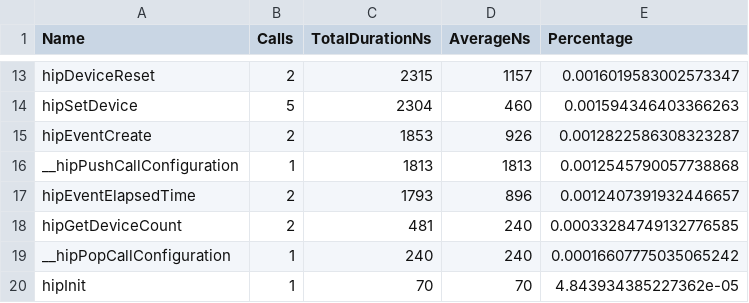
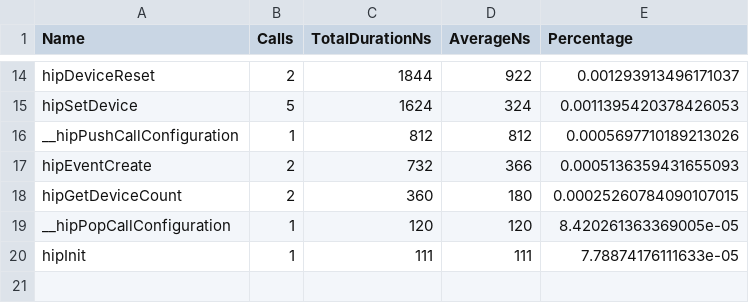
Before and after one commit to pelagos-consulting/HIP_Course, a CSV file: course_material/L5_Profiling/rocprof_trace/result.hip_stats.csv, drawn as a sheet; only a part is shown, gaps mark what is left out; the diff covers the shown part only.

```diff
--- a/course_material/L5_Profiling/rocprof_trace/result.hip_stats.csv
+++ b/course_material/L5_Profiling/rocprof_trace/result.hip_stats.csv
@@ -13,8 +14,7 @@
-"hipDeviceReset",2,2315,1157,0.0016019583002573347
-"hipSetDevice",5,2304,460,0.001594346403366263
-"hipEventCreate",2,1853,926,0.0012822586308323287
-"__hipPushCallConfiguration",1,1813,1813,0.0012545790057738868
-"hipEventElapsedTime",2,1793,896,0.0012407391932446657
-"hipGetDeviceCount",2,481,240,0.00033284749132776585
-"__hipPopCallConfiguration",1,240,240,0.00016607775035065242
-"hipInit",1,70,70,4.843934385227362e-05
+"hipDeviceReset",2,1844,922,0.001293913496171037
+"hipSetDevice",5,1624,324,0.0011395420378426053
+"__hipPushCallConfiguration",1,812,812,0.0005697710189213026
+"hipEventCreate",2,732,366,0.0005136359431655093
+"hipGetDeviceCount",2,360,180,0.00025260784090107015
+"__hipPopCallConfiguration",1,120,120,8.420261363369005e-05
+"hipInit",1,111,111,7.78874176111633e-05
```
Also changed, not shown: 4 added rows, 3 removed rows and 24 edited cells elsewhere in this file, 12 other files.
